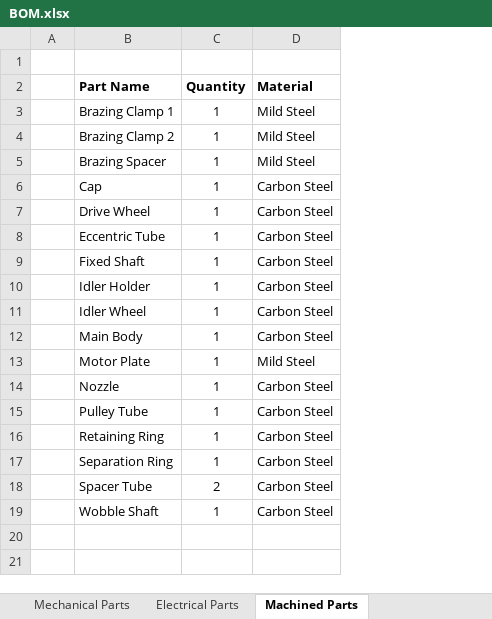
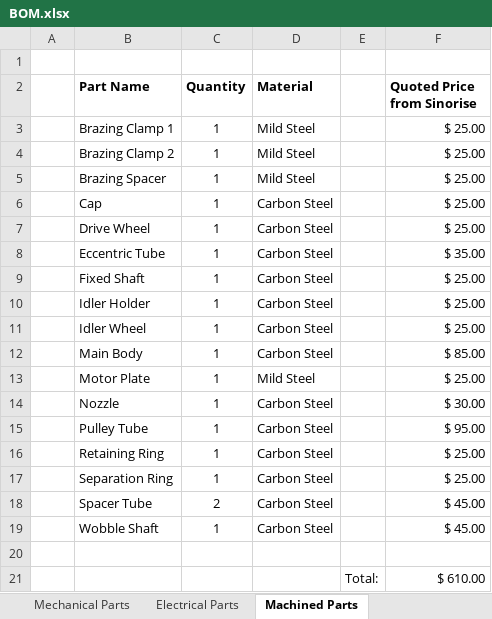
Before and after one commit to malachilandis2027/Dauber, an Excel workbook: BOM.xlsx, sheet Machined Parts, drawn as a sheet; values as stored, in another font and other column widths than the file's, no borders; the diff names each change by its address in the sheet, - before the commit and + after, or states it on an @@ line.

```diff
--- a/BOM.xlsx (sheet Machined Parts)
+++ b/BOM.xlsx (sheet Machined Parts)
+column E, empty
+column F (Quoted Price from Sinorise), rows 3-19: $ 25.00 | $ 25.00 | $ 25.00 | $ 25.00 | $ 25.00 | $ 35.00 | $ 25.00 | $ 25.00 | $ 25.00 | $ 85.00 | $ 25.00 | $ 30.00 | $ 95.00 | $ 25.00 | $ 25.00 | $ 45.00 | $ 45.00
+row 20: (empty)
+row 21:  |  |  |  | Total: | $ 610.00
```
Also changed, not shown: sheet Electrical Parts, sheet Mechanical Parts, 16 other files.
